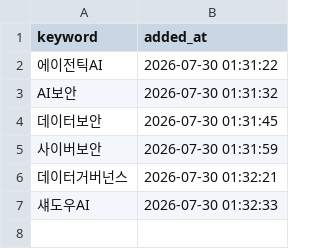
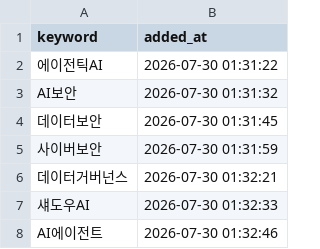
Before and after one commit to reinalee-bot/keyword-dashboard, a CSV file: data/tracked_keywords.csv, drawn as a sheet; the diff names each change by its address in the sheet, - before the commit and + after, or states it on an @@ line.

Commit message:
추적 추가: AI에이전트

```diff
--- a/data/tracked_keywords.csv
+++ b/data/tracked_keywords.csv
+row 8: AI에이전트 | 2026-07-30 01:32:46
```
